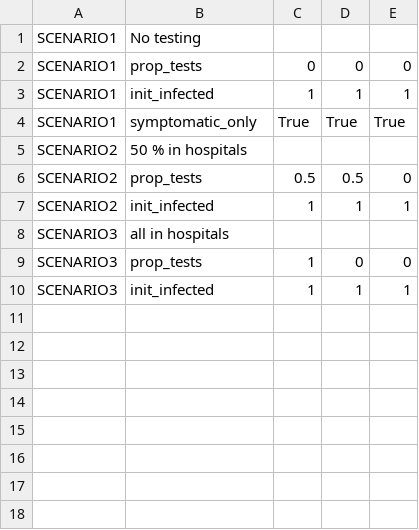
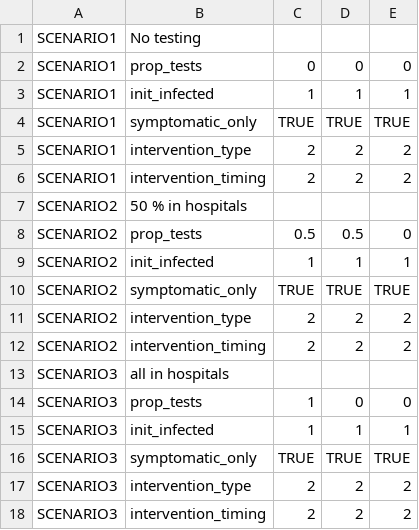
Before and after one commit to BlueBrain/covid-19-find, a CSV file: api/covid19find/simulation/scenarios.csv, drawn as a sheet.

Commit message:
Contains modified scenarios file now containing all default parameters and modified testsimulator.py demonstrating use of getscenarios() to retrieve default values for scenarios

```diff
--- a/api/covid19find/simulation/scenarios.csv
+++ b/api/covid19find/simulation/scenarios.csv
@@ -3,3 +3,5 @@ SCENARIO1,prop_tests,0,0,0
 SCENARIO1,init_infected,1,1,1
-SCENARIO1,symptomatic_only,True,True,True
+SCENARIO1,symptomatic_only,TRUE,TRUE,TRUE
+SCENARIO1,intervention_type,2,2,2
+SCENARIO1,intervention_timing,2,2,2
 SCENARIO2,50 % in hospitals,,,
@@ -7,2 +9,5 @@ SCENARIO2,prop_tests,0.5,0.5,0
 SCENARIO2,init_infected,1,1,1
+SCENARIO2,symptomatic_only,TRUE,TRUE,TRUE
+SCENARIO2,intervention_type,2,2,2
+SCENARIO2,intervention_timing,2,2,2
 SCENARIO3,all in hospitals,,,
@@ -10 +15,4 @@ SCENARIO3,prop_tests,1,0,0
 SCENARIO3,init_infected,1,1,1
+SCENARIO3,symptomatic_only,TRUE,TRUE,TRUE
+SCENARIO3,intervention_type,2,2,2
+SCENARIO3,intervention_timing,2,2,2
```
Also changed, not shown: 1 other file.
